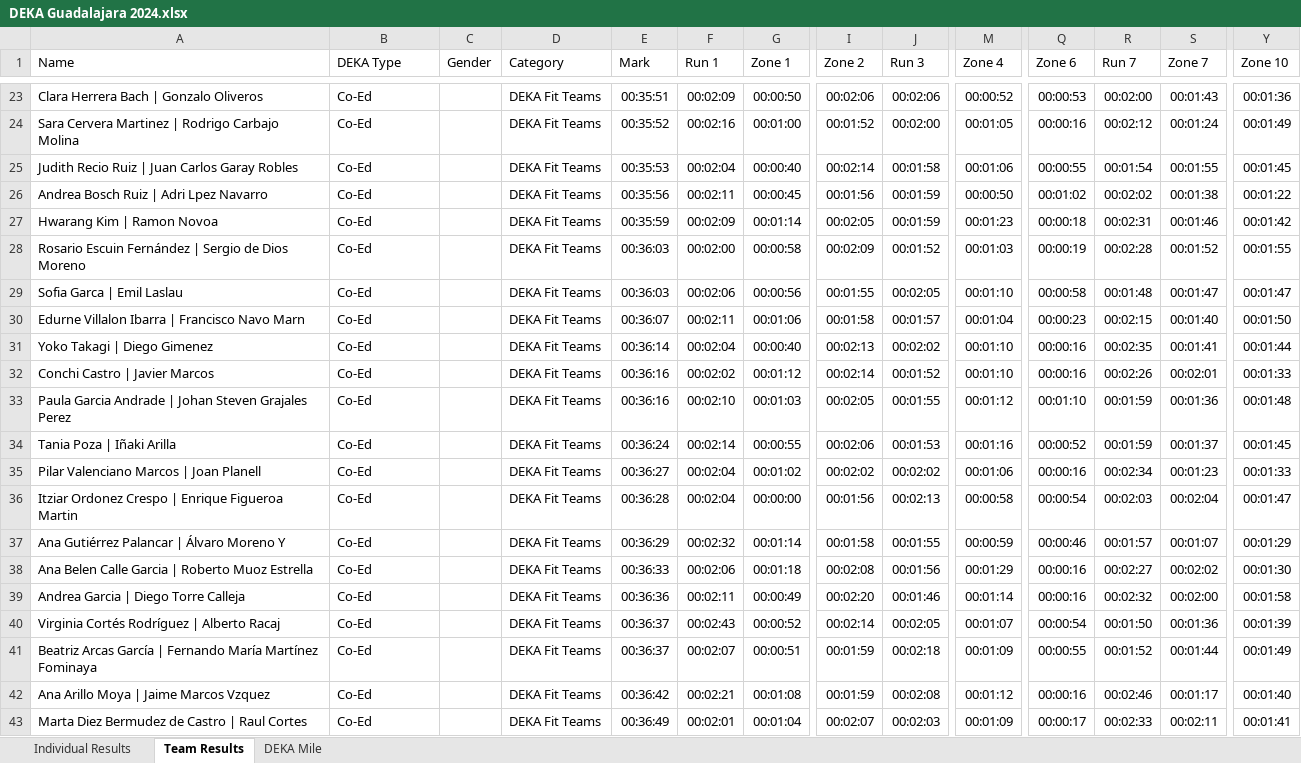
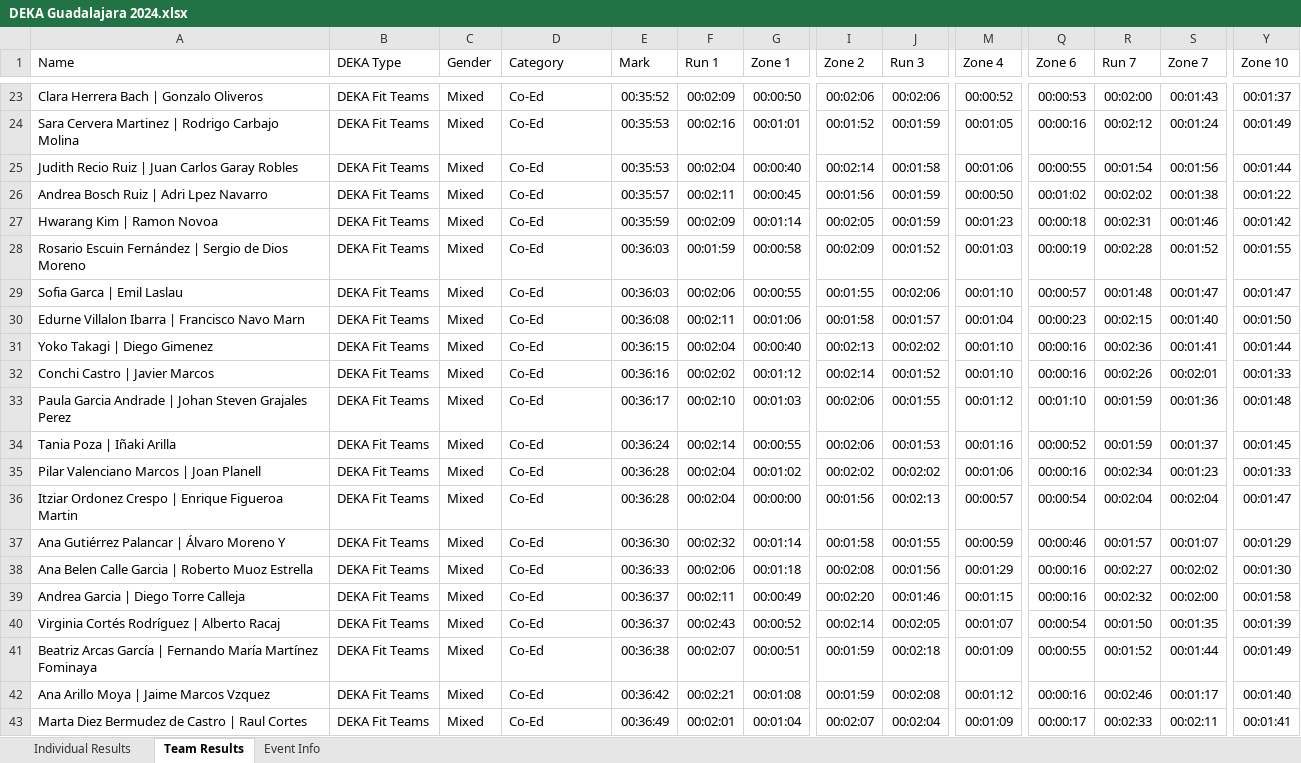
Before and after one commit to eduardo-jimenez/deka, an Excel workbook: deka-scrapper/results_excel/DEKA Guadalajara 2024.xlsx, sheet Team Results, drawn as a sheet; only a part is shown, gaps mark what is left out; values as stored, in another font and other column widths than the file's, no borders; the diff covers the shown part only; the diff names each change by its address in the sheet, - before the commit and + after, or states it on an @@ line.

```diff
--- a/deka-scrapper/results_excel/DEKA Guadalajara 2024.xlsx (sheet Team Results)
+++ b/deka-scrapper/results_excel/DEKA Guadalajara 2024.xlsx (sheet Team Results)
-sheet tab: DEKA Mile
+sheet tab: Event Info
-B23:B43 (DEKA Type): Co-Ed
+B23:B43 (DEKA Type): DEKA Fit Teams
-C23:C43 (Gender): (empty)
+C23:C43 (Gender): Mixed
-D23:D43 (Category): DEKA Fit Teams
+D23:D43 (Category): Co-Ed
-E23 (Mark): 00:35:51
+E23 (Mark): 00:35:52
-Y23 (Zone 10): 00:01:36
+Y23 (Zone 10): 00:01:37
-E24 (Mark): 00:35:52
+E24 (Mark): 00:35:53
-G24 (Zone 1): 00:01:00
+G24 (Zone 1): 00:01:01
-J24 (Run 3): 00:02:00
+J24 (Run 3): 00:01:59
-S25 (Zone 7): 00:01:55
+S25 (Zone 7): 00:01:56
-Y25 (Zone 10): 00:01:45
+Y25 (Zone 10): 00:01:44
-E26 (Mark): 00:35:56
+E26 (Mark): 00:35:57
-F28 (Run 1): 00:02:00
+F28 (Run 1): 00:01:59
-G29 (Zone 1): 00:00:56
+G29 (Zone 1): 00:00:55
-J29 (Run 3): 00:02:05
+J29 (Run 3): 00:02:06
-Q29 (Zone 6): 00:00:58
+Q29 (Zone 6): 00:00:57
-E30 (Mark): 00:36:07
+E30 (Mark): 00:36:08
-E31 (Mark): 00:36:14
+E31 (Mark): 00:36:15
-R31 (Run 7): 00:02:35
+R31 (Run 7): 00:02:36
-E33 (Mark): 00:36:16
+E33 (Mark): 00:36:17
-I33 (Zone 2): 00:02:05
+I33 (Zone 2): 00:02:06
-E35 (Mark): 00:36:27
+E35 (Mark): 00:36:28
-M36 (Zone 4): 00:00:58
+M36 (Zone 4): 00:00:57
-R36 (Run 7): 00:02:03
+R36 (Run 7): 00:02:04
-E37 (Mark): 00:36:29
+E37 (Mark): 00:36:30
-E39 (Mark): 00:36:36
+E39 (Mark): 00:36:37
-M39 (Zone 4): 00:01:14
+M39 (Zone 4): 00:01:15
-S40 (Zone 7): 00:01:36
+S40 (Zone 7): 00:01:35
-E41 (Mark): 00:36:37
+E41 (Mark): 00:36:38
-J43 (Run 3): 00:02:03
+J43 (Run 3): 00:02:04
```
Also changed, not shown: 1430 edited cells elsewhere in this sheet, sheet Event Info, sheet Individual Results, deka-scrapper/results_excel/DEKA Guadalajara 2025.xlsx, deka-scrapper/results_excel/DEKA Madrid 2024.xlsx, 13 other files.
